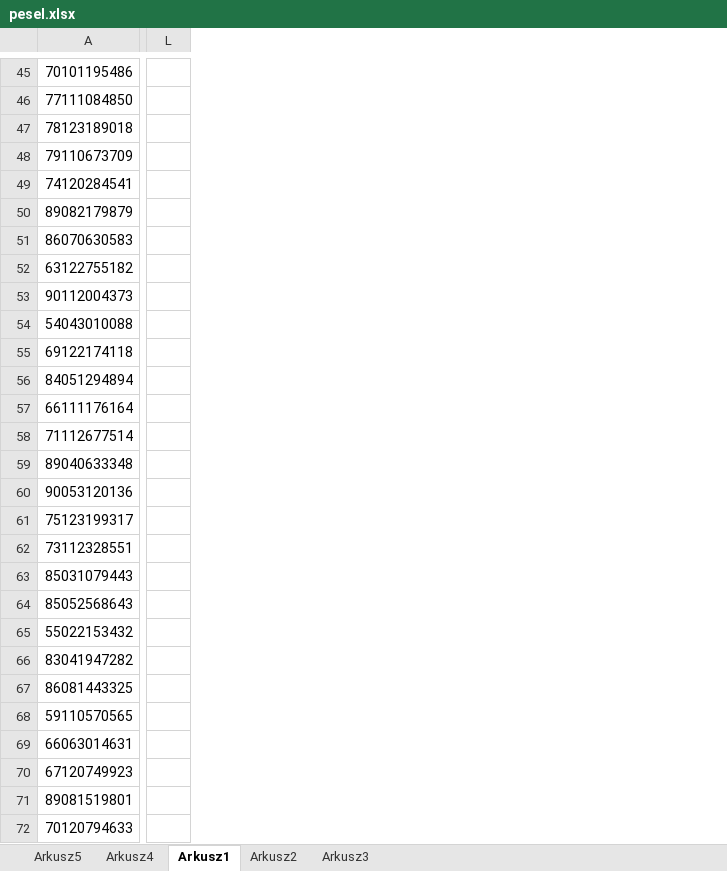
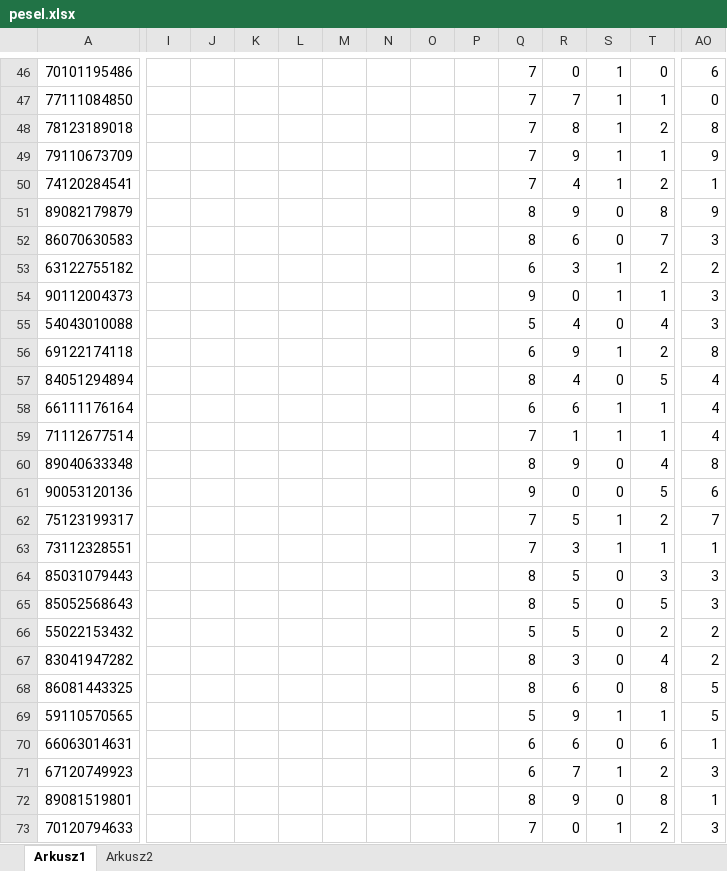
Before and after one commit to wz7475/excel_informatyka, an Excel workbook: pesel.xlsx, sheet Arkusz1, drawn as a sheet; only a part is shown, gaps mark what is left out; values as stored, in another font and other column widths than the file's, no borders; addresses are those after the commit; the diff covers the shown part only; the diff names each change by its address in the sheet, - before the commit and + after, or states it on an @@ line.

```diff
--- a/pesel.xlsx (sheet Arkusz1)
+++ b/pesel.xlsx (sheet Arkusz1)
-sheet tab: Arkusz5
-sheet tab: Arkusz4
-sheet tab: Arkusz3
+column I, empty
+column J, empty
+column K, empty
+column L, empty
+column M, empty
+column N, empty
+column O, empty
+column P, empty
+column Q, rows 46-73: 7 | 7 | 7 | 7 | 7 | 8 | 8 | 6 | 9 | 5 | 6 | 8 | 6 | 7 | 8 | 9 | 7 | 7 | 8 | 8 | 5 | 8 | 8 | 5 | 6 | 6 | 8 | 7
+column R, rows 46-73: 0 | 7 | 8 | 9 | 4 | 9 | 6 | 3 | 0 | 4 | 9 | 4 | 6 | 1 | 9 | 0 | 5 | 3 | 5 | 5 | 5 | 3 | 6 | 9 | 6 | 7 | 9 | 0
+column S, rows 46-73: 1 | 1 | 1 | 1 | 1 | 0 | 0 | 1 | 1 | 0 | 1 | 0 | 1 | 1 | 0 | 0 | 1 | 1 | 0 | 0 | 0 | 0 | 0 | 1 | 0 | 1 | 0 | 1
+column T, rows 46-73: 0 | 1 | 2 | 1 | 2 | 8 | 7 | 2 | 1 | 4 | 2 | 5 | 1 | 1 | 4 | 5 | 2 | 1 | 3 | 5 | 2 | 4 | 8 | 1 | 6 | 2 | 8 | 2
-AO46: (empty)
+AO46: 6
-AO47: (empty)
+AO47: 0
-AO48: (empty)
+AO48: 8
-AO49: (empty)
+AO49: 9
-AO50: (empty)
+AO50: 1
-AO51: (empty)
+AO51: 9
-AO52: (empty)
+AO52: 3
-AO53: (empty)
+AO53: 2
-AO54:AO55: (empty)
+AO54:AO55: 3
-AO56: (empty)
+AO56: 8
-AO57:AO59: (empty)
+AO57:AO59: 4
-AO60: (empty)
+AO60: 8
-AO61: (empty)
+AO61: 6
-AO62: (empty)
+AO62: 7
-AO63: (empty)
+AO63: 1
-AO64:AO65: (empty)
+AO64:AO65: 3
-AO66:AO67: (empty)
+AO66:AO67: 2
-AO68:AO69: (empty)
+AO68:AO69: 5
-AO70: (empty)
+AO70: 1
-AO71: (empty)
+AO71: 3
-AO72: (empty)
+AO72: 1
-AO73: (empty)
+AO73: 3
```
Also changed, not shown: 1 added row, 20 added columns, 2 removed columns and 122 edited cells elsewhere in this sheet, sheet Arkusz2, formulas that keep their value.
